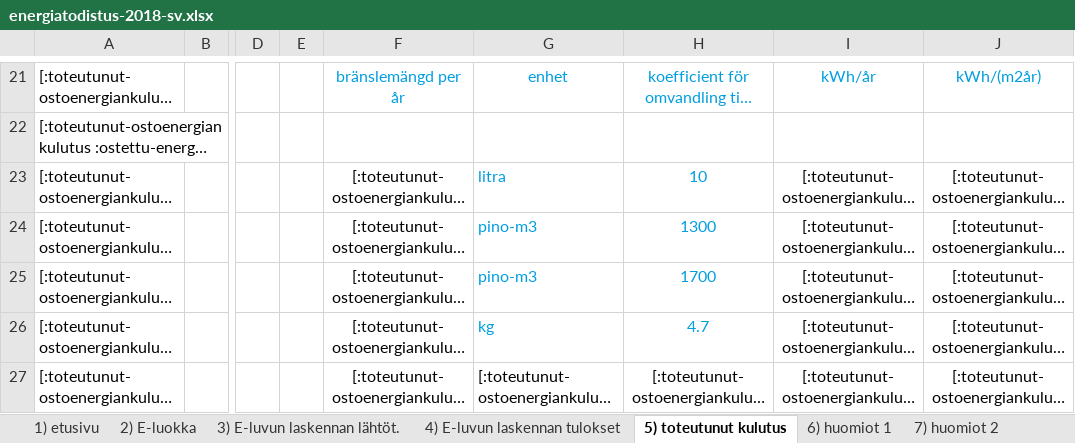
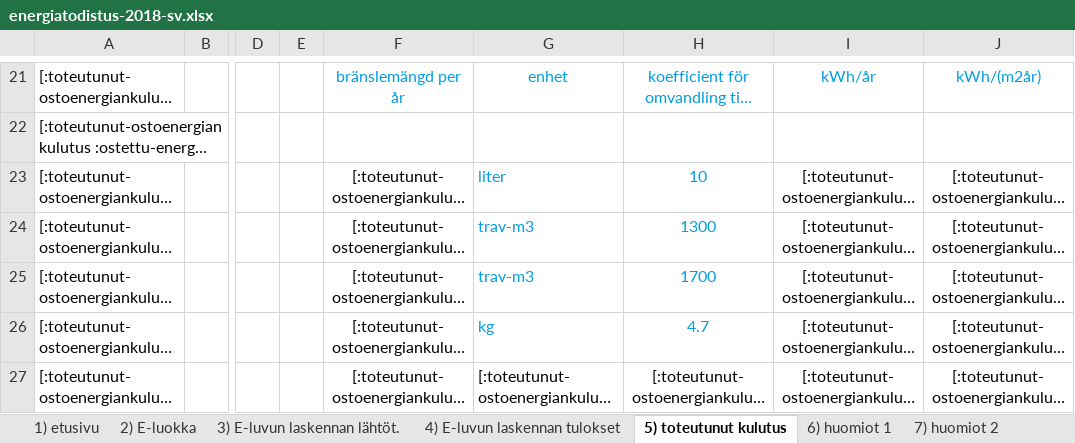
Before and after one commit to solita/etp-core, an Excel workbook: etp-backend/src/main/resources/energiatodistus-2018-sv.xlsx, sheet 5) toteutunut kulutus, drawn as a sheet; only a part is shown, gaps mark what is left out; long unchanged cells end in …; values as stored, in another font and other column widths than the file's, no borders; conditional formats not drawn; the diff names each change by its address in the sheet, - before the commit and + after, or states it on an @@ line.

```diff
--- a/etp-backend/src/main/resources/energiatodistus-2018-sv.xlsx (sheet 5) toteutunut kulutus)
+++ b/etp-backend/src/main/resources/energiatodistus-2018-sv.xlsx (sheet 5) toteutunut kulutus)
-G23: litra
+G23: liter
-G24:G25: pino-m3
+G24:G25: trav-m3
```
Also changed, not shown: sheet 2) E-luokka, sheet 8) lisämerkintöjä, charts or pictures, etp-backend/src/main/resources/energiatodistus-2013-fi.xlsx, etp-backend/src/main/resources/energiatodistus-2013-sv.xlsx, 1 other file.
